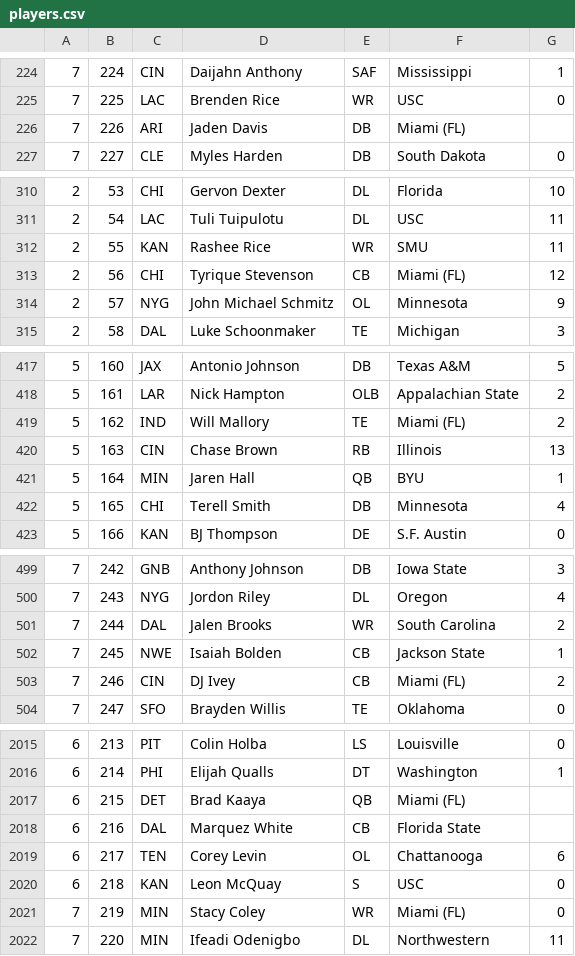
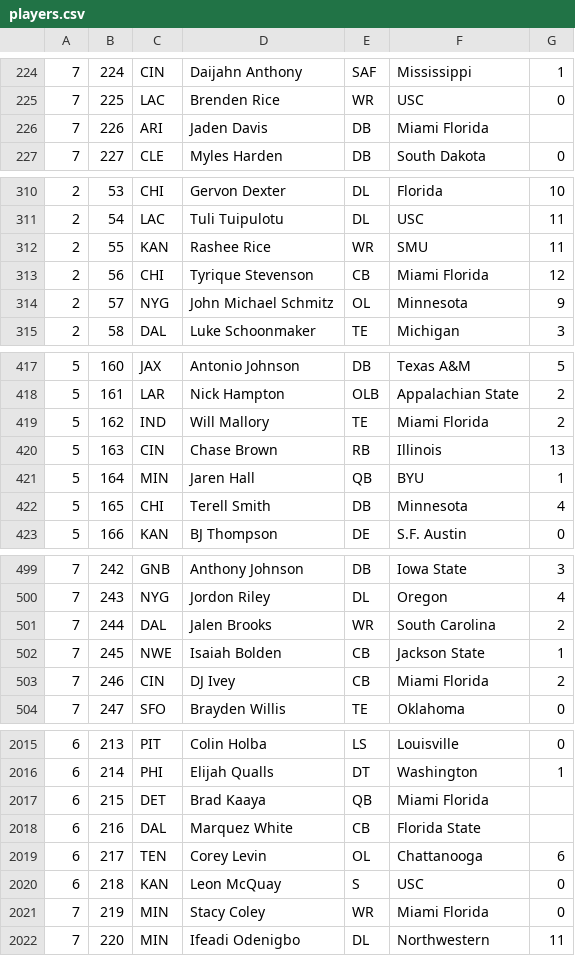
Before and after one commit to RickIsMakingThings/LNSD, a CSV file: players.csv, drawn as a sheet; only a part is shown, gaps mark what is left out; the diff covers the shown part only.

Commit message:
Update players.csv
new players csv that fixes Miami FL once and for all

```diff
--- a/players.csv
+++ b/players.csv
@@ -225,3 +225,3 @@
 7,225,LAC,Brenden Rice,WR,USC,0
-7,226,ARI,Jaden Davis,DB,Miami (FL),
+7,226,ARI,Jaden Davis,DB,Miami Florida,
 7,227,CLE,Myles Harden,DB,South Dakota,0
@@ -312,3 +312,3 @@
 2,55,KAN,Rashee Rice,WR,SMU,11
-2,56,CHI,Tyrique Stevenson,CB,Miami (FL),12
+2,56,CHI,Tyrique Stevenson,CB,Miami Florida,12
 2,57,NYG,John Michael Schmitz,OL,Minnesota,9
@@ -418,3 +418,3 @@
 5,161,LAR,Nick Hampton,OLB,Appalachian State,2
-5,162,IND,Will Mallory,TE,Miami (FL),2
+5,162,IND,Will Mallory,TE,Miami Florida,2
 5,163,CIN,Chase Brown,RB,Illinois,13
@@ -502,3 +502,3 @@
 7,245,NWE,Isaiah Bolden,CB,Jackson State,1
-7,246,CIN,DJ Ivey,CB,Miami (FL),2
+7,246,CIN,DJ Ivey,CB,Miami Florida,2
 7,247,SFO,Brayden Willis,TE,Oklahoma,0
@@ -2016,3 +2016,3 @@
 6,214,PHI,Elijah Qualls,DT,Washington,1
-6,215,DET,Brad Kaaya,QB,Miami (FL),
+6,215,DET,Brad Kaaya,QB,Miami Florida,
 6,216,DAL,Marquez White,CB,Florida State,
@@ -2020,3 +2020,3 @@
 6,218,KAN,Leon McQuay,S,USC,0
-7,219,MIN,Stacy Coley,WR,Miami (FL),0
+7,219,MIN,Stacy Coley,WR,Miami Florida,0
 7,220,MIN,Ifeadi Odenigbo,DL,Northwestern,11
```
Also changed, not shown: 46 edited cells elsewhere in this file.
